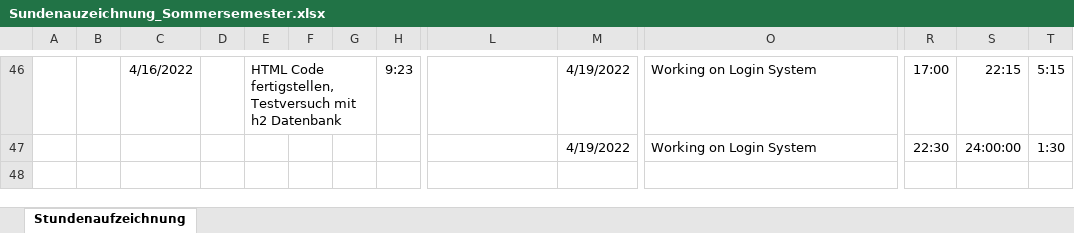
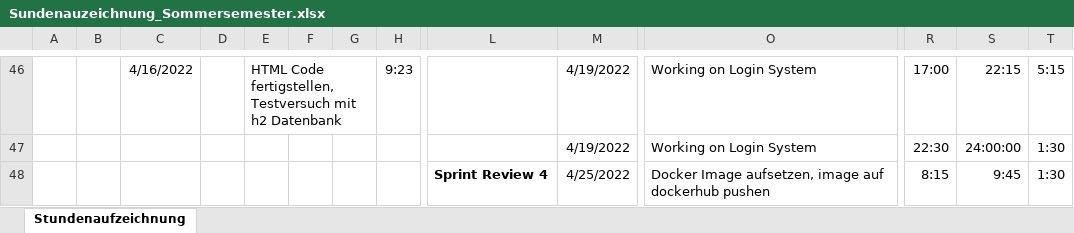
Before and after one commit to Team-Webshop-Jasmin/WebshopJasmin, an Excel workbook: Dokumente/Sundenauzeichnung_Sommersemester.xlsx, sheet Stundenaufzeichnung, drawn as a sheet; only a part is shown, gaps mark what is left out; values as stored, in another font and other column widths than the file's, no borders; rows hold the shown columns only; the diff names each change by its address in the sheet, - before the commit and + after, or states it on an @@ line.

Commit message:
Update Sundenauzeichnung_Sommersemester.xlsx

```diff
--- a/Dokumente/Sundenauzeichnung_Sommersemester.xlsx (sheet Stundenaufzeichnung)
+++ b/Dokumente/Sundenauzeichnung_Sommersemester.xlsx (sheet Stundenaufzeichnung)
+row 48:  |  |  |  |  |  |  |  | Sprint Review 4 | 4/25/2022 | Docker Image aufsetzen, image auf dockerhub pushen | 8:15 | 9:45 | 1:30
```
